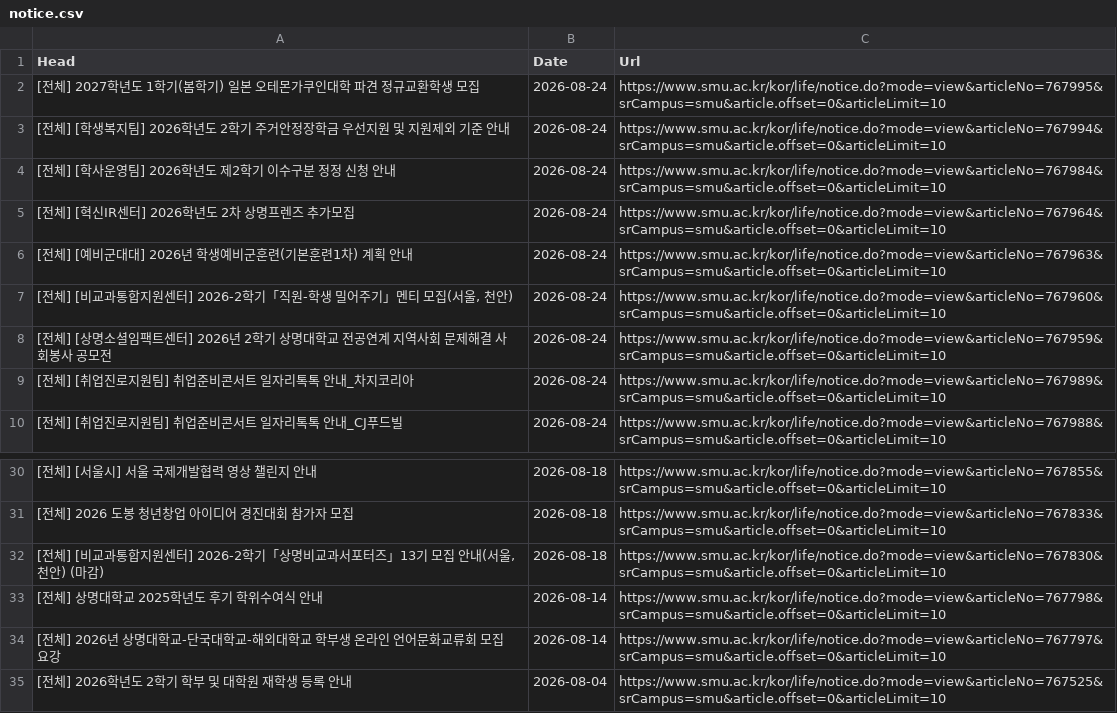
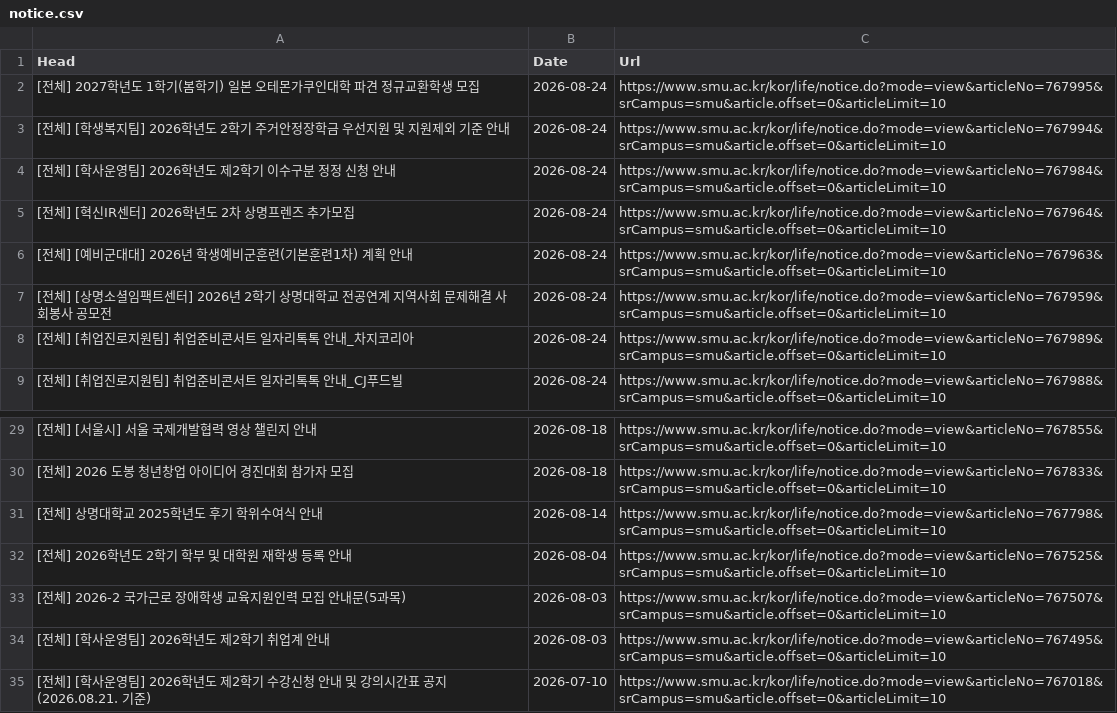
Before and after one commit to sondg921/SMU_Notice, a CSV file: notice.csv, drawn as a sheet; only a part is shown, gaps mark what is left out; the shorter side is filled out with more unchanged rows.

```diff
--- a/notice.csv
+++ b/notice.csv
@@ -6,3 +6,2 @@
 [전체] [예비군대대] 2026년 학생예비군훈련(기본훈련1차) 계획 안내,2026-08-24,https://www.smu.ac.kr/kor/life/notice.do?mode=view&articleNo=767963&srCampus=smu&article.offset=0&articleLimit=10
-"[전체] [비교과통합지원센터] 2026-2학기「직원-학생 밀어주기」멘티 모집(서울, 천안)",2026-08-24,https://www.smu.ac.kr/kor/life/notice.do?mode=view&articleNo=767960&srCampus=smu&article.offset=0&articleLimit=10
 [전체] [상명소셜임팩트센터] 2026년 2학기 상명대학교 전공연계 지역사회 문제해결 사회봉사 공모전,2026-08-24,https://www.smu.ac.kr/kor/life/notice.do?mode=view&articleNo=767959&srCampus=smu&article.offset=0&articleLimit=10
@@ -31,5 +30,3 @@
 [전체] 2026 도봉 청년창업 아이디어 경진대회 참가자 모집,2026-08-18,https://www.smu.ac.kr/kor/life/notice.do?mode=view&articleNo=767833&srCampus=smu&article.offset=0&articleLimit=10
-"[전체] [비교과통합지원센터] 2026-2학기「상명비교과서포터즈」13기 모집 안내(서울, 천안) (마감)",2026-08-18,https://www.smu.ac.kr/kor/life/notice.do?mode=view&articleNo=767830&srCampus=smu&article.offset=0&articleLimit=10
 [전체] 상명대학교 2025학년도 후기 학위수여식 안내,2026-08-14,https://www.smu.ac.kr/kor/life/notice.do?mode=view&articleNo=767798&srCampus=smu&article.offset=0&articleLimit=10
-[전체] 2026년 상명대학교-단국대학교-해외대학교 학부생 온라인 언어문화교류회 모집 요강,2026-08-14,https://www.smu.ac.kr/kor/life/notice.do?mode=view&articleNo=767797&srCampus=smu&article.offset=0&articleLimit=10
 [전체] 2026학년도 2학기 학부 및 대학원 재학생 등록 안내,2026-08-04,https://www.smu.ac.kr/kor/life/notice.do?mode=view&articleNo=767525&srCampus=smu&article.offset=0&articleLimit=10
```
Also changed, not shown: 1 other file.
